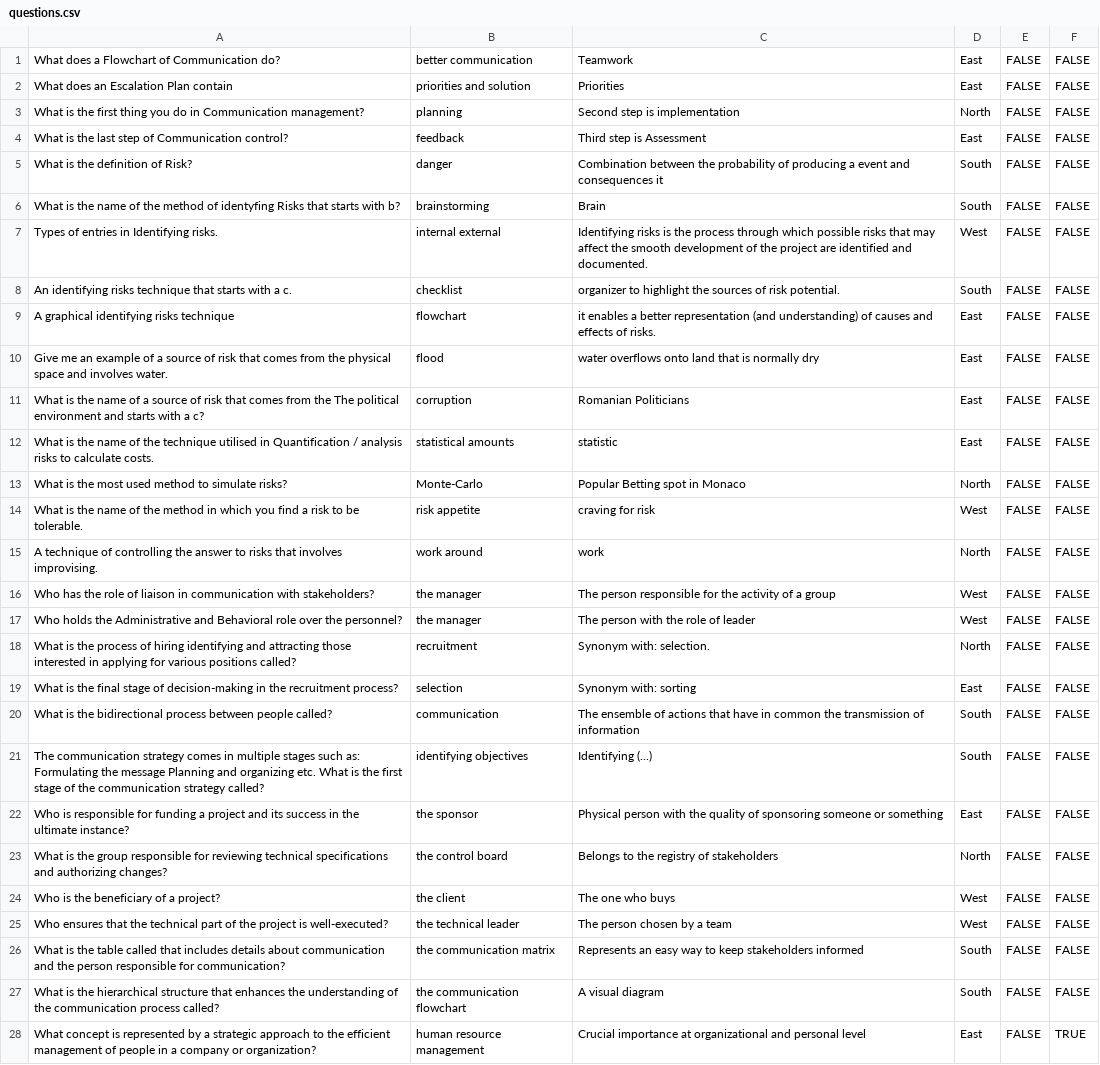
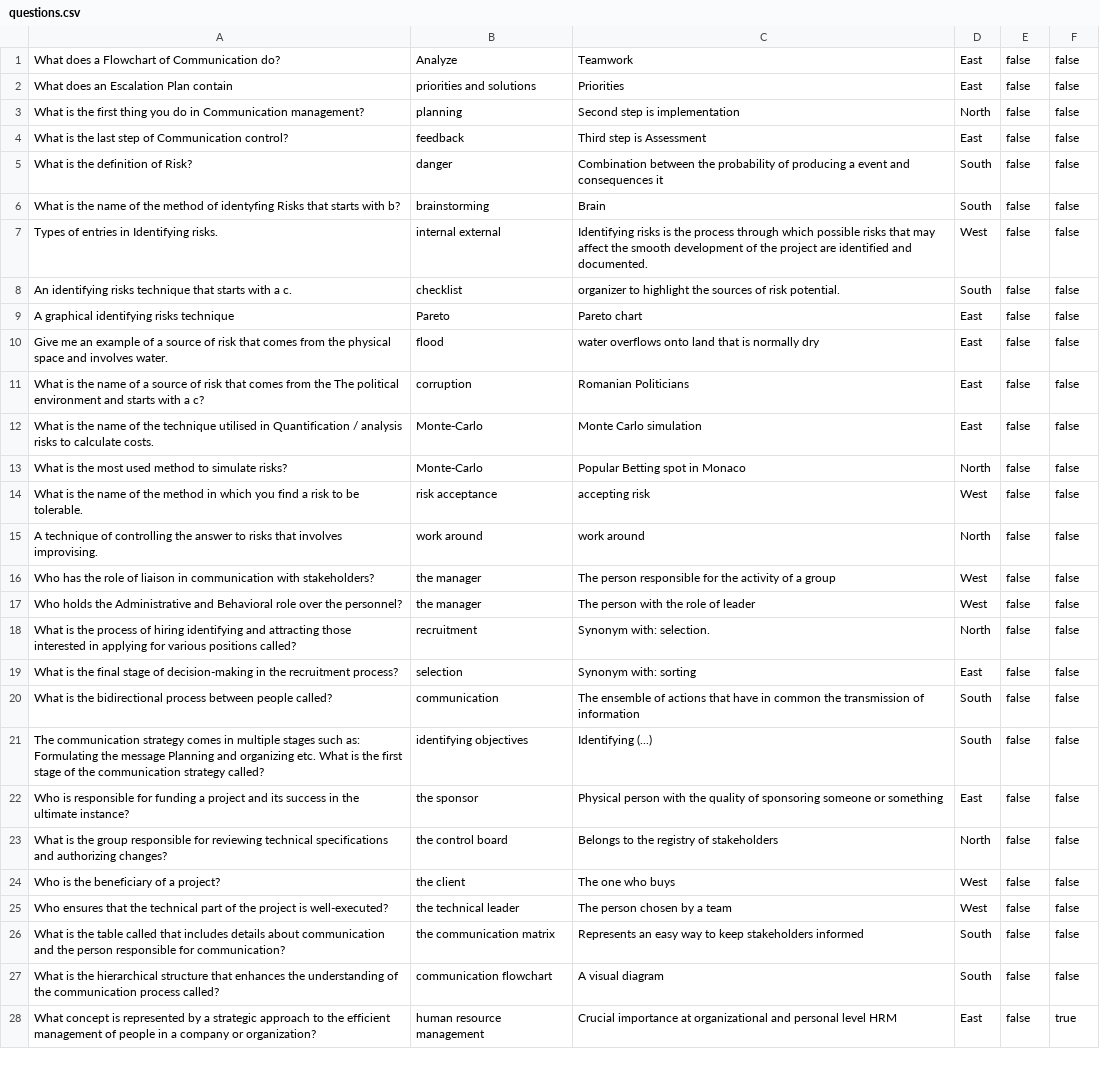
Before and after one commit to JohnSEICU/Proiect-Curs-POO, a CSV file: questions.csv, drawn as a sheet; the diff names each change by its address in the sheet, - before the commit and + after, or states it on an @@ line.

Commit message:
Update questions.csv

```diff
--- a/questions.csv
+++ b/questions.csv
-B1: better communication
+B1: Analyze
-E1:E28: FALSE
+E1:E28: false
-F1:F27: FALSE
+F1:F27: false
-B2: priorities and solution
+B2: priorities and solutions
-B9: flowchart
+B9: Pareto
-C9: it enables a better representation (and understanding) of causes and effects of risks.
+C9: Pareto chart
-B12: statistical amounts
+B12: Monte-Carlo
-C12: statistic
+C12: Monte Carlo simulation
-B14: risk appetite
+B14: risk acceptance
-C14: craving for risk
+C14: accepting risk
-C15: work
+C15: work around
-B27: the communication flowchart
+B27: communication flowchart
-C28: …personal level
+C28: …personal level HRM
-F28: TRUE
+F28: true
```
